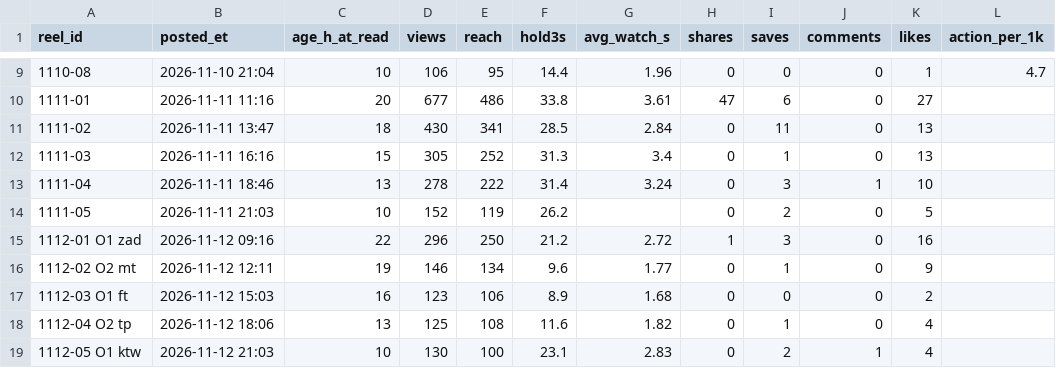
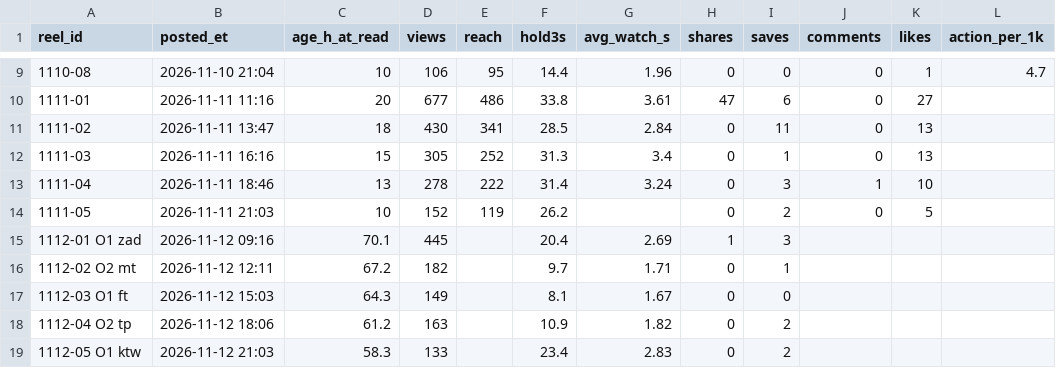
Before and after one commit to dagestanandforget2/Daniyal-project, a CSV file: score-sheet.csv, drawn as a sheet; only a part is shown, gaps mark what is left out; the diff covers the shown part only; the diff names each change by its address in the sheet, - before the commit and + after, or states it on an @@ line.

Commit message:
Nov 15 batch: block 1 rerun day 1 (O1 vs O2, v3), awaiting yes; score sheet read

```diff
--- a/score-sheet.csv
+++ b/score-sheet.csv
-C15 (age_h_at_read): 22
+C15 (age_h_at_read): 70.1
-D15 (views): 296
+D15 (views): 445
-E15 (reach): 250
+E15 (reach): (empty)
-F15 (hold3s): 21.2
+F15 (hold3s): 20.4
-G15 (avg_watch_s): 2.72
+G15 (avg_watch_s): 2.69
-J15:J18 (comments): 0
+J15:J18 (comments): (empty)
-K15 (likes): 16
+K15 (likes): (empty)
-C16 (age_h_at_read): 19
+C16 (age_h_at_read): 67.2
-D16 (views): 146
+D16 (views): 182
-E16 (reach): 134
+E16 (reach): (empty)
-F16 (hold3s): 9.6
+F16 (hold3s): 9.7
-G16 (avg_watch_s): 1.77
+G16 (avg_watch_s): 1.71
-K16 (likes): 9
+K16 (likes): (empty)
-C17 (age_h_at_read): 16
+C17 (age_h_at_read): 64.3
-D17 (views): 123
+D17 (views): 149
-E17 (reach): 106
+E17 (reach): (empty)
-F17 (hold3s): 8.9
+F17 (hold3s): 8.1
-G17 (avg_watch_s): 1.68
+G17 (avg_watch_s): 1.67
-K17 (likes): 2
+K17 (likes): (empty)
-C18 (age_h_at_read): 13
+C18 (age_h_at_read): 61.2
-D18 (views): 125
+D18 (views): 163
-E18 (reach): 108
+E18 (reach): (empty)
-F18 (hold3s): 11.6
+F18 (hold3s): 10.9
-I18 (saves): 1
+I18 (saves): 2
-K18:K19 (likes): 4
+K18:K19 (likes): (empty)
-C19 (age_h_at_read): 10
+C19 (age_h_at_read): 58.3
-D19 (views): 130
+D19 (views): 133
-E19 (reach): 100
+E19 (reach): (empty)
-F19 (hold3s): 23.1
+F19 (hold3s): 23.4
-J19 (comments): 1
+J19 (comments): (empty)
```
Also changed, not shown: 7 added rows and 24 edited cells elsewhere in this file, batch-sheet.csv, 1 other file.
